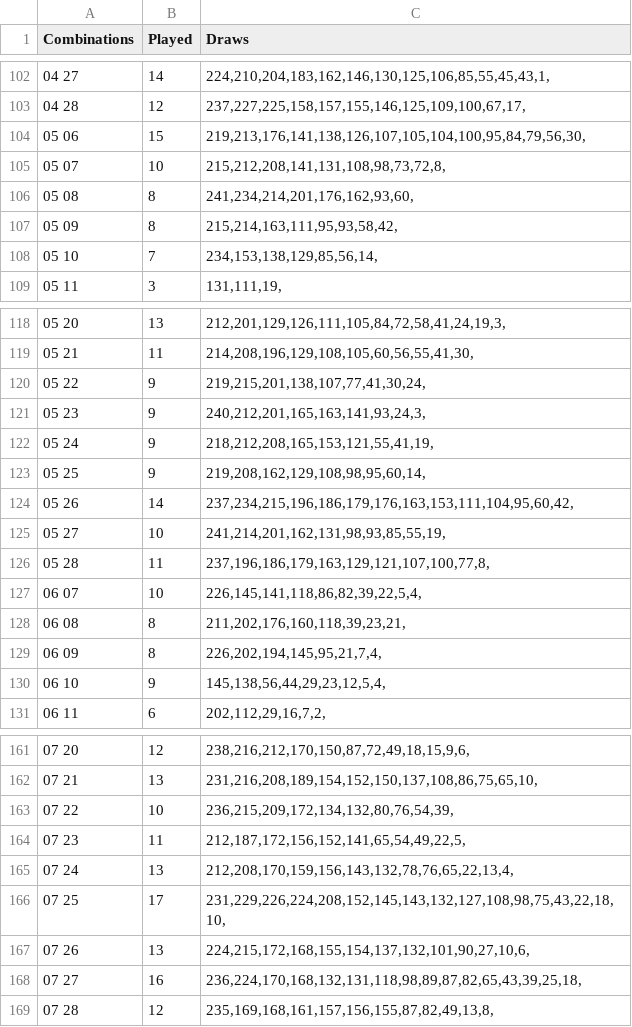
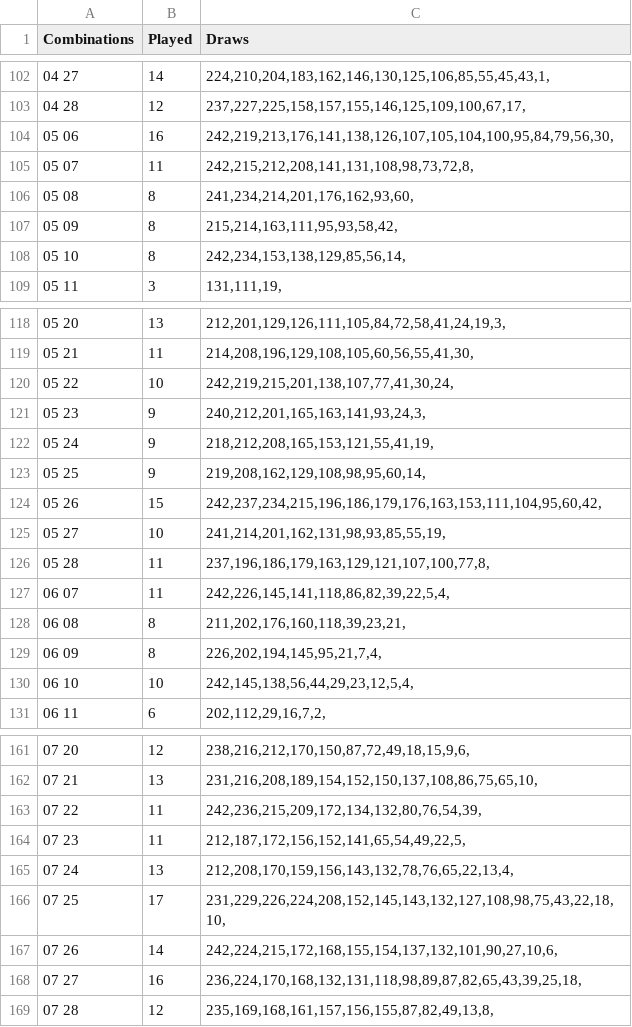
Before and after one commit to csnlcbtt/wix, a CSV file: csv/wlcpairs.csv, drawn as a sheet; only a part is shown, gaps mark what is left out; the diff covers the shown part only.

```diff
--- a/csv/wlcpairs.csv
+++ b/csv/wlcpairs.csv
@@ -103,7 +103,7 @@
 "04 28",12,"237,227,225,158,157,155,146,125,109,100,67,17,"
-"05 06",15,"219,213,176,141,138,126,107,105,104,100,95,84,79,56,30,"
-"05 07",10,"215,212,208,141,131,108,98,73,72,8,"
+"05 06",16,"242,219,213,176,141,138,126,107,105,104,100,95,84,79,56,30,"
+"05 07",11,"242,215,212,208,141,131,108,98,73,72,8,"
 "05 08",8,"241,234,214,201,176,162,93,60,"
 "05 09",8,"215,214,163,111,95,93,58,42,"
-"05 10",7,"234,153,138,129,85,56,14,"
+"05 10",8,"242,234,153,138,129,85,56,14,"
 "05 11",3,"131,111,19,"
@@ -119,3 +119,3 @@
 "05 21",11,"214,208,196,129,108,105,60,56,55,41,30,"
-"05 22",9,"219,215,201,138,107,77,41,30,24,"
+"05 22",10,"242,219,215,201,138,107,77,41,30,24,"
 "05 23",9,"240,212,201,165,163,141,93,24,3,"
@@ -123,9 +123,9 @@
 "05 25",9,"219,208,162,129,108,98,95,60,14,"
-"05 26",14,"237,234,215,196,186,179,176,163,153,111,104,95,60,42,"
+"05 26",15,"242,237,234,215,196,186,179,176,163,153,111,104,95,60,42,"
 "05 27",10,"241,214,201,162,131,98,93,85,55,19,"
 "05 28",11,"237,196,186,179,163,129,121,107,100,77,8,"
-"06 07",10,"226,145,141,118,86,82,39,22,5,4,"
+"06 07",11,"242,226,145,141,118,86,82,39,22,5,4,"
 "06 08",8,"211,202,176,160,118,39,23,21,"
 "06 09",8,"226,202,194,145,95,21,7,4,"
-"06 10",9,"145,138,56,44,29,23,12,5,4,"
+"06 10",10,"242,145,138,56,44,29,23,12,5,4,"
 "06 11",6,"202,112,29,16,7,2,"
@@ -162,3 +162,3 @@
 "07 21",13,"231,216,208,189,154,152,150,137,108,86,75,65,10,"
-"07 22",10,"236,215,209,172,134,132,80,76,54,39,"
+"07 22",11,"242,236,215,209,172,134,132,80,76,54,39,"
 "07 23",11,"212,187,172,156,152,141,65,54,49,22,5,"
@@ -166,3 +166,3 @@
 "07 25",17,"231,229,226,224,208,152,145,143,132,127,108,98,75,43,22,18,10,"
-"07 26",13,"224,215,172,168,155,154,137,132,101,90,27,10,6,"
+"07 26",14,"242,224,215,172,168,155,154,137,132,101,90,27,10,6,"
 "07 27",16,"236,224,170,168,132,131,118,98,89,87,82,65,43,39,25,18,"
```
Also changed, not shown: 12 edited cells elsewhere in this file, csv/w4lmaster.csv, csv/wlctrips.csv, 6 other files.
